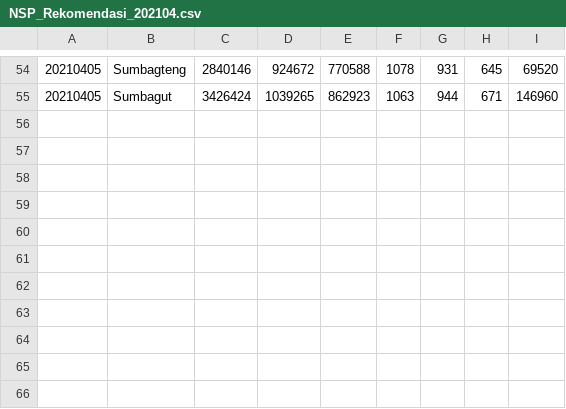
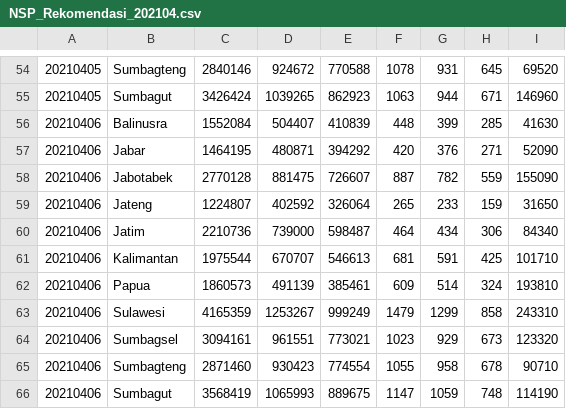
Before and after one commit to anggerridho/cx_Oracle-xlsxwriter, a CSV file: NSP_Rekomendasi_202104.csv, drawn as a sheet; only a part is shown, gaps mark what is left out; the diff names each change by its address in the sheet, - before the commit and + after, or states it on an @@ line.

```diff
--- a/NSP_Rekomendasi_202104.csv
+++ b/NSP_Rekomendasi_202104.csv
+row 56: 20210406 | Balinusra | 1552084 | 504407 | 410839 | 448 | 399 | 285 | 41630
+row 57: 20210406 | Jabar | 1464195 | 480871 | 394292 | 420 | 376 | 271 | 52090
+row 58: 20210406 | Jabotabek | 2770128 | 881475 | 726607 | 887 | 782 | 559 | 155090
+row 59: 20210406 | Jateng | 1224807 | 402592 | 326064 | 265 | 233 | 159 | 31650
+row 60: 20210406 | Jatim | 2210736 | 739000 | 598487 | 464 | 434 | 306 | 84340
+row 61: 20210406 | Kalimantan | 1975544 | 670707 | 546613 | 681 | 591 | 425 | 101710
+row 62: 20210406 | Papua | 1860573 | 491139 | 385461 | 609 | 514 | 324 | 193810
+row 63: 20210406 | Sulawesi | 4165359 | 1253267 | 999249 | 1479 | 1299 | 858 | 243310
+row 64: 20210406 | Sumbagsel | 3094161 | 961551 | 773021 | 1023 | 929 | 673 | 123320
+row 65: 20210406 | Sumbagteng | 2871460 | 930423 | 774554 | 1055 | 958 | 678 | 90710
+row 66: 20210406 | Sumbagut | 3568419 | 1065993 | 889675 | 1147 | 1059 | 748 | 114190
```
Also changed, not shown: DTMF_REGION_202104.csv, SongTop_202104.csv, 15 other files.
